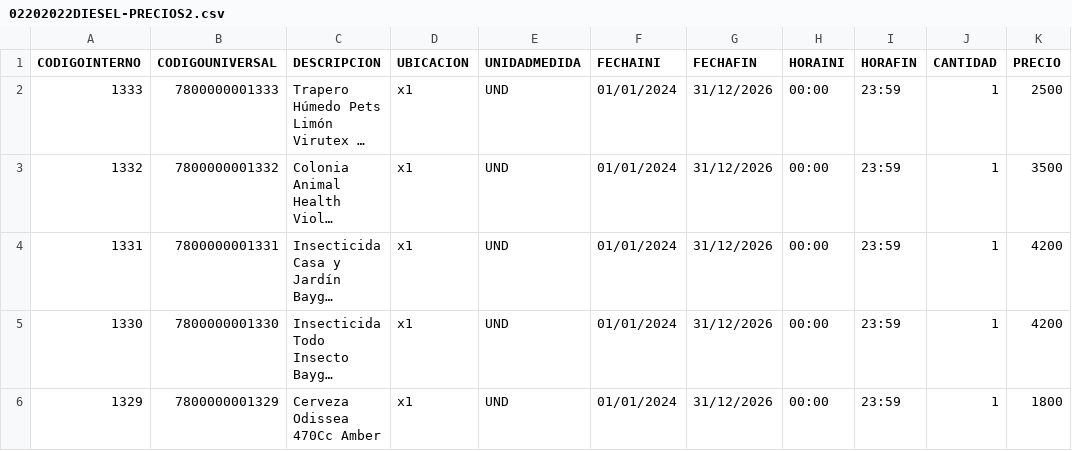
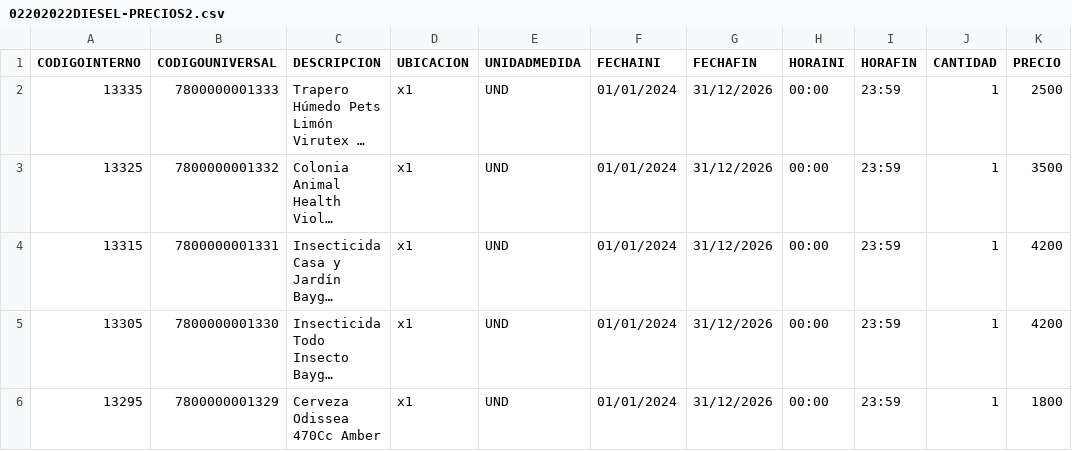
Before and after one commit to nait0u/testwi, a CSV file: 02202022DIESEL-PRECIOS2.csv, drawn as a sheet; only a part is shown; long unchanged cells end in …; the diff names each change by its address in the sheet, - before the commit and + after, or states it on an @@ line.

Commit message:
Update 02202022DIESEL-PRECIOS2.csv

```diff
--- a/02202022DIESEL-PRECIOS2.csv
+++ b/02202022DIESEL-PRECIOS2.csv
-A2 (CODIGOINTERNO): 1333
+A2 (CODIGOINTERNO): 13335
-A3 (CODIGOINTERNO): 1332
+A3 (CODIGOINTERNO): 13325
-A4 (CODIGOINTERNO): 1331
+A4 (CODIGOINTERNO): 13315
-A5 (CODIGOINTERNO): 1330
+A5 (CODIGOINTERNO): 13305
-A6 (CODIGOINTERNO): 1329
+A6 (CODIGOINTERNO): 13295
```
